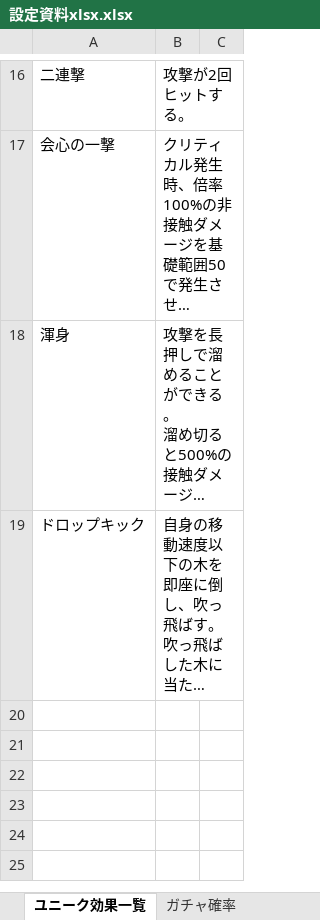
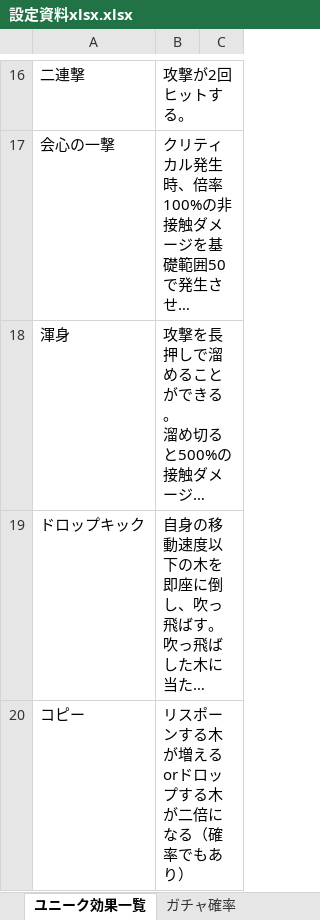
Before and after one commit to Zeidaaa/Sotuken, an Excel workbook: 設定資料xlsx.xlsx, sheet ユニーク効果一覧, drawn as a sheet; only a part is shown, gaps mark what is left out; long unchanged cells end in …; values as stored, in another font and other column widths than the file's, no borders; the diff names each change by its address in the sheet, - before the commit and + after, or states it on an @@ line.

```diff
--- a/設定資料xlsx.xlsx (sheet ユニーク効果一覧)
+++ b/設定資料xlsx.xlsx (sheet ユニーク効果一覧)
+row 20: コピー | リスポーンする木が増えるorドロップする木が二倍になる（確率でもあり）
```
Also changed, not shown: 11 other files.
